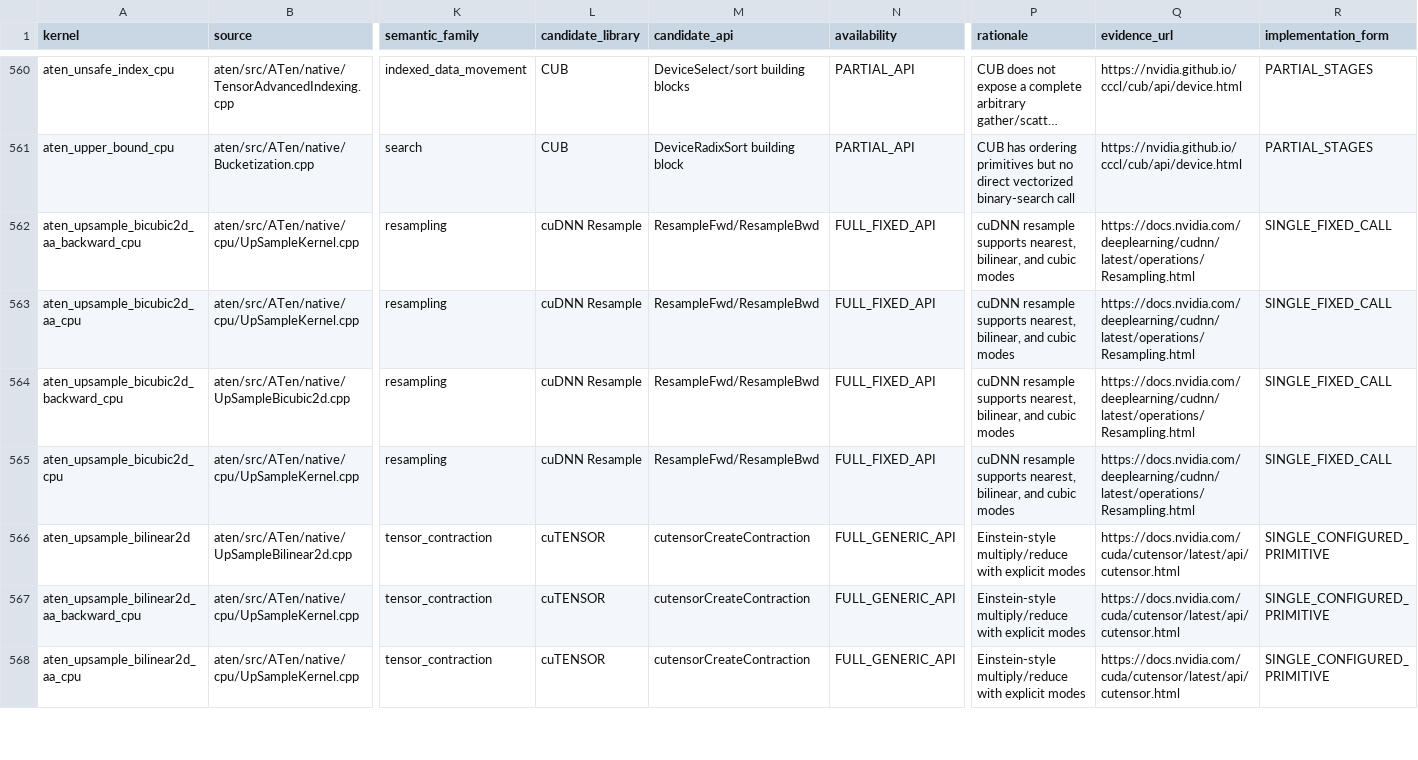
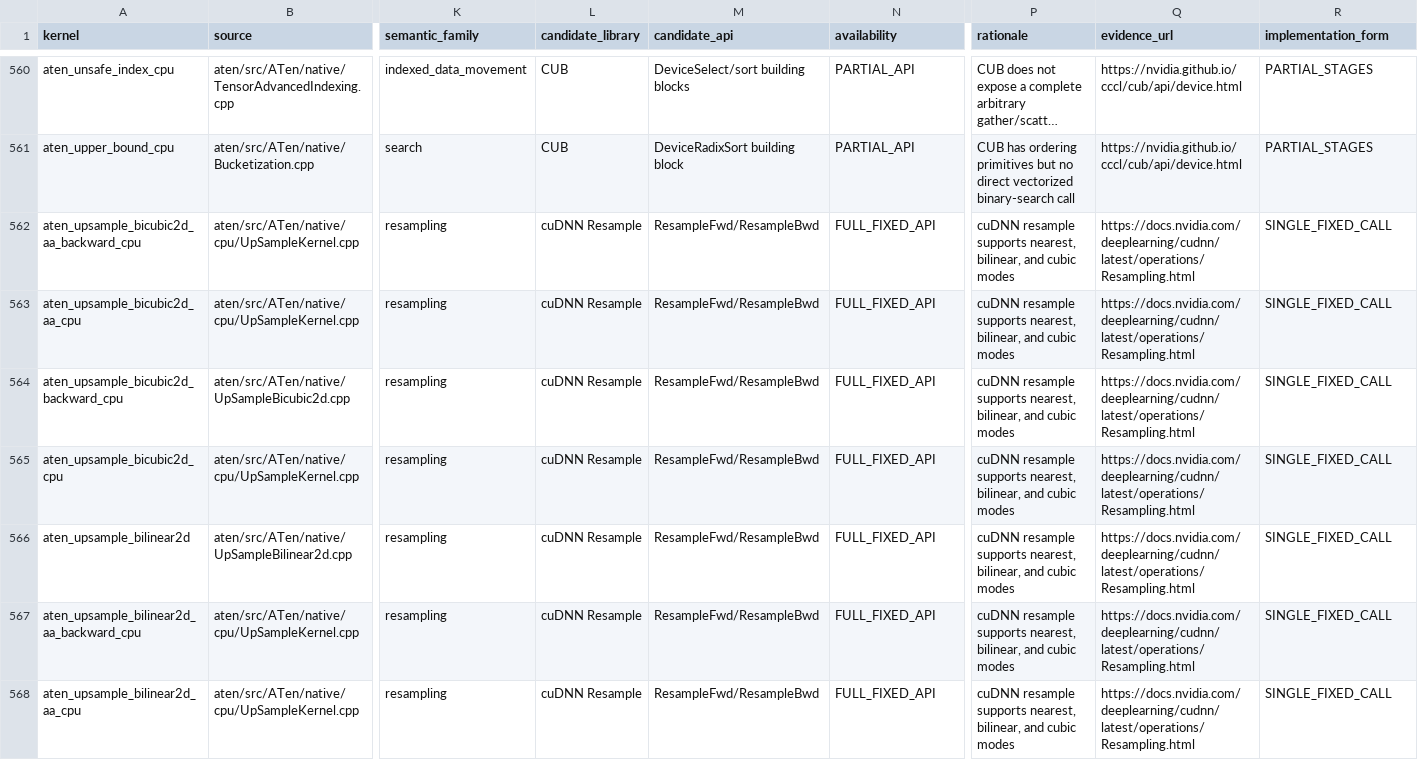
Before and after one commit to arpitj1/Polygeist, a CSV file: issues/aten_c_kernels/cuda_library_audit.csv, drawn as a sheet; only a part is shown, gaps mark what is left out; long unchanged cells end in …; the diff covers the shown part only; the diff names each change by its address in the sheet, - before the commit and + after, or states it on an @@ line.

Commit message:
Match next ATen library mapping batch

```diff
--- a/issues/aten_c_kernels/cuda_library_audit.csv
+++ b/issues/aten_c_kernels/cuda_library_audit.csv
-K566:K568 (semantic_family): tensor_contraction
+K566:K568 (semantic_family): resampling
-L566:L568 (candidate_library): cuTENSOR
+L566:L568 (candidate_library): cuDNN Resample
-M566:M568 (candidate_api): cutensorCreateContraction
+M566:M568 (candidate_api): ResampleFwd/ResampleBwd
-N566:N568 (availability): FULL_GENERIC_API
+N566:N568 (availability): FULL_FIXED_API
-P566:P568 (rationale): Einstein-style multiply/reduce with explicit modes
+P566:P568 (rationale): cuDNN resample supports nearest, bilinear, and cubic modes
-Q566:Q568 (evidence_url): https://docs.nvidia.com/cuda/cutensor/latest/api/cutensor.html
+Q566:Q568 (evidence_url): https://docs.nvidia.com/deeplearning/cudnn/latest/operations/Resampling.html
-R566:R568 (implementation_form): SINGLE_CONFIGURED_PRIMITIVE
+R566:R568 (implementation_form): SINGLE_FIXED_CALL
```
Also changed, not shown: 79 edited cells elsewhere in this file, issues/aten_c_kernels/results/summary.tsv, 28 other files.
